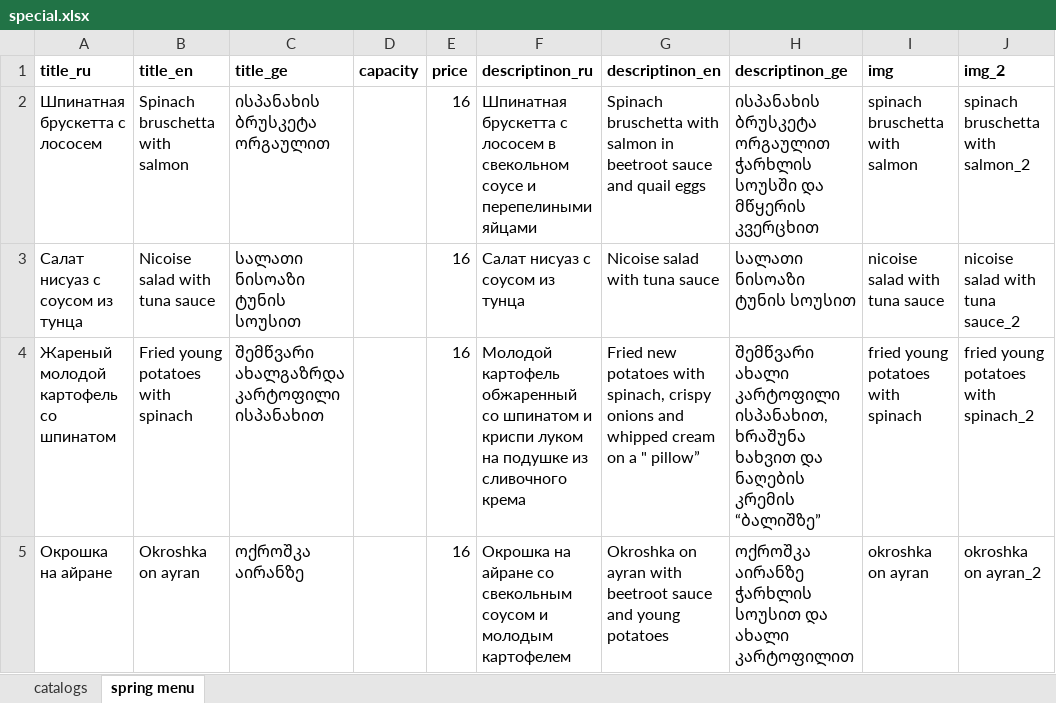
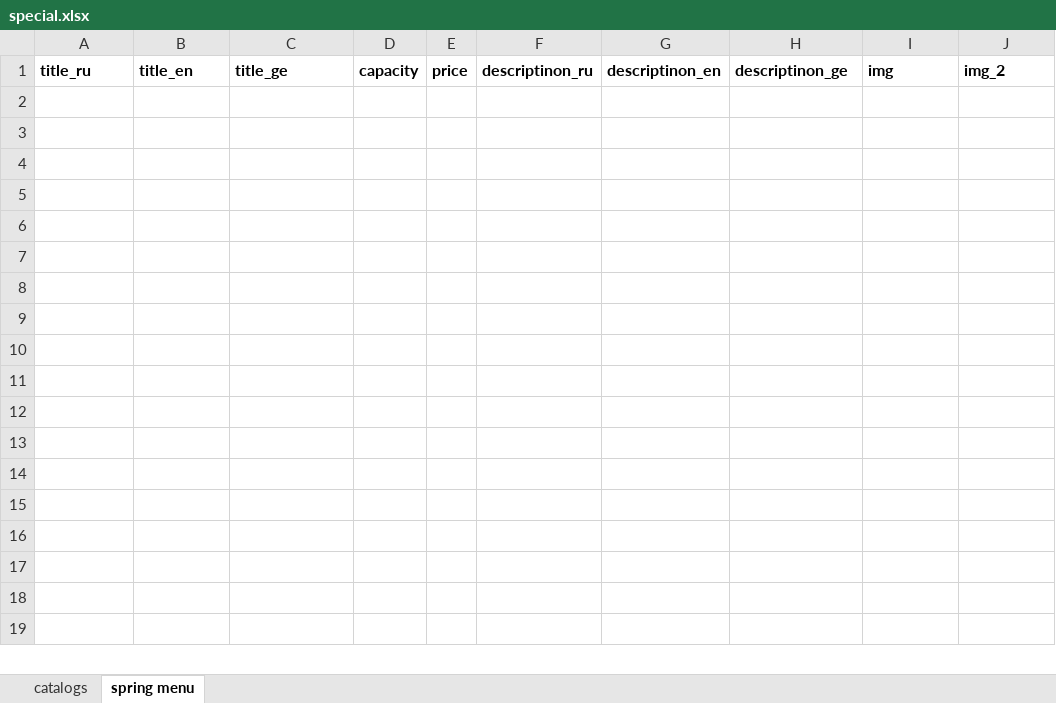
Before and after one commit to GkirillS/GkirillS.github.io, an Excel workbook: public/coffee/special.xlsx, sheet spring menu, drawn as a sheet; values as stored, in another font and other column widths than the file's, no borders; charts and pictures not drawn; the diff names each change by its address in the sheet, - before the commit and + after, or states it on an @@ line.

```diff
--- a/public/coffee/special.xlsx (sheet spring menu)
+++ b/public/coffee/special.xlsx (sheet spring menu)
-row 2: Шпинатная брускетта с лососем | Spinach bruschetta with salmon | ისპანახის ბრუსკეტა ორგაულით |  | 16 | Шпинатная брускетта с лососем в свекольном соусе и перепелиными яйцами | Spinach bruschetta with salmon in beetroot sauce and quail eggs | ისპანახის ბრუსკეტა ორგაულით ჭარხლის სოუსში და მწყერის კვერცხით | spinach bruschetta with salmon | spinach bruschetta with salmon_2
-row 3: Салат нисуаз с соусом из тунца | Nicoise salad with tuna sauce | სალათი ნისოაზი ტუნის სოუსით |  | 16 | Салат нисуаз с соусом из тунца | Nicoise salad with tuna sauce | სალათი ნისოაზი ტუნის სოუსით | nicoise salad with tuna sauce | nicoise salad with tuna sauce_2
-row 4: Жареный молодой картофель со шпинатом | Fried young potatoes with spinach | შემწვარი ახალგაზრდა კარტოფილი ისპანახით |  | 16 | Молодой картофель обжаренный со шпинатом и криспи луком на подушке из сливочного крема | Fried new potatoes with spinach, crispy onions and whipped cream on a " pillow” | შემწვარი ახალი კარტოფილი ისპანახით, ხრაშუნა ხახვით და ნაღების კრემის “ბალიშზე” | fried young potatoes with spinach | fried young potatoes with spinach_2
-row 5: Окрошка на айране | Okroshka on ayran | ოქროშკა აირანზე |  | 16 | Окрошка на айране со свекольным соусом и молодым картофелем | Okroshka on ayran with beetroot sauce and young potatoes | ოქროშკა აირანზე ჭარხლის სოუსით და ახალი კარტოფილით | okroshka on ayran | okroshka on ayran_2
```
Also changed, not shown: sheet catalogs, charts or pictures.
